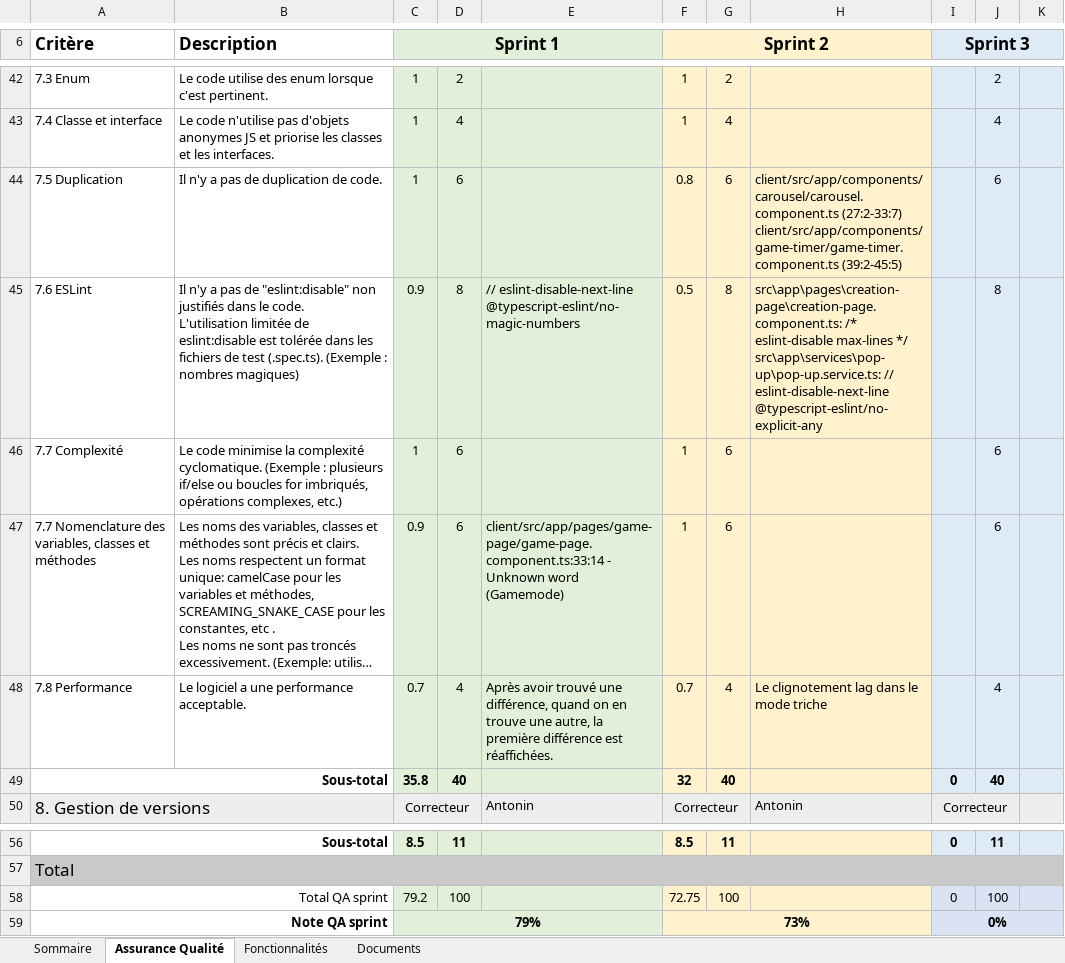
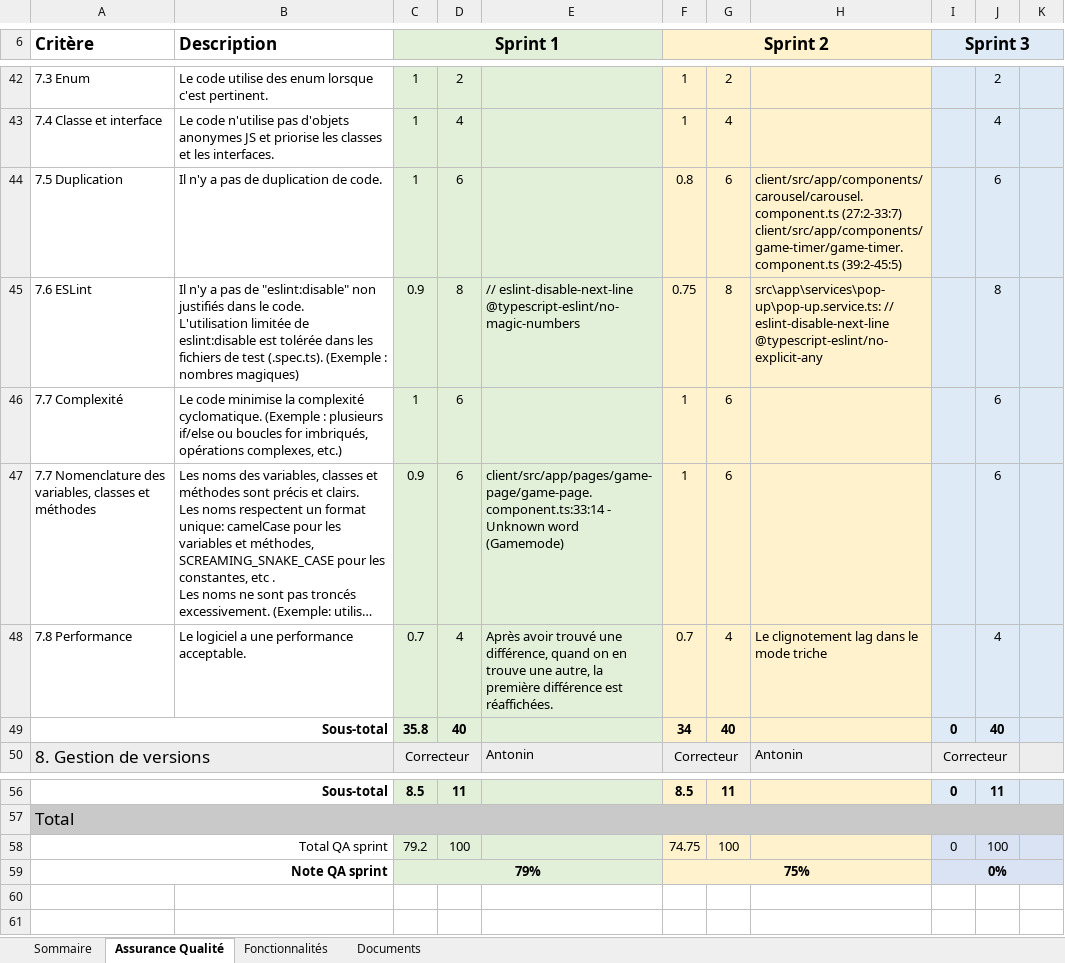
Before and after one commit to Juqur/LOG2990, an Excel workbook: Equipe304.xlsx, sheet Assurance Qualité, drawn as a sheet; only a part is shown, gaps mark what is left out; long unchanged cells end in …; values as stored, in another font and other column widths than the file's, no borders; ↵ is a line break in a cell; the diff names each change by its address in the sheet, - before the commit and + after, or states it on an @@ line.

Commit message:
Mettre à  jour la correction pour Eslint

```diff
--- a/Equipe304.xlsx (sheet Assurance Qualité)
+++ b/Equipe304.xlsx (sheet Assurance Qualité)
-F45 (Sprint 2): 0.5
+F45 (Sprint 2): 0.75
-H45: src\app\pages\creation-page\creation-page.component.ts: /* eslint-disable max-lines */ ↵ src\app\services\pop-up\pop-up.service.ts: //…
+H45: src\app\services\pop-up\pop-up.service.ts: //…
-F49 (Sprint 2): 32
+F49 (Sprint 2): 34
-F58 (Sprint 2): 72.75
+F58 (Sprint 2): 74.75
-F59 (Sprint 2): 73%
+F59 (Sprint 2): 75%
```
Also changed, not shown: sheet Sommaire.
